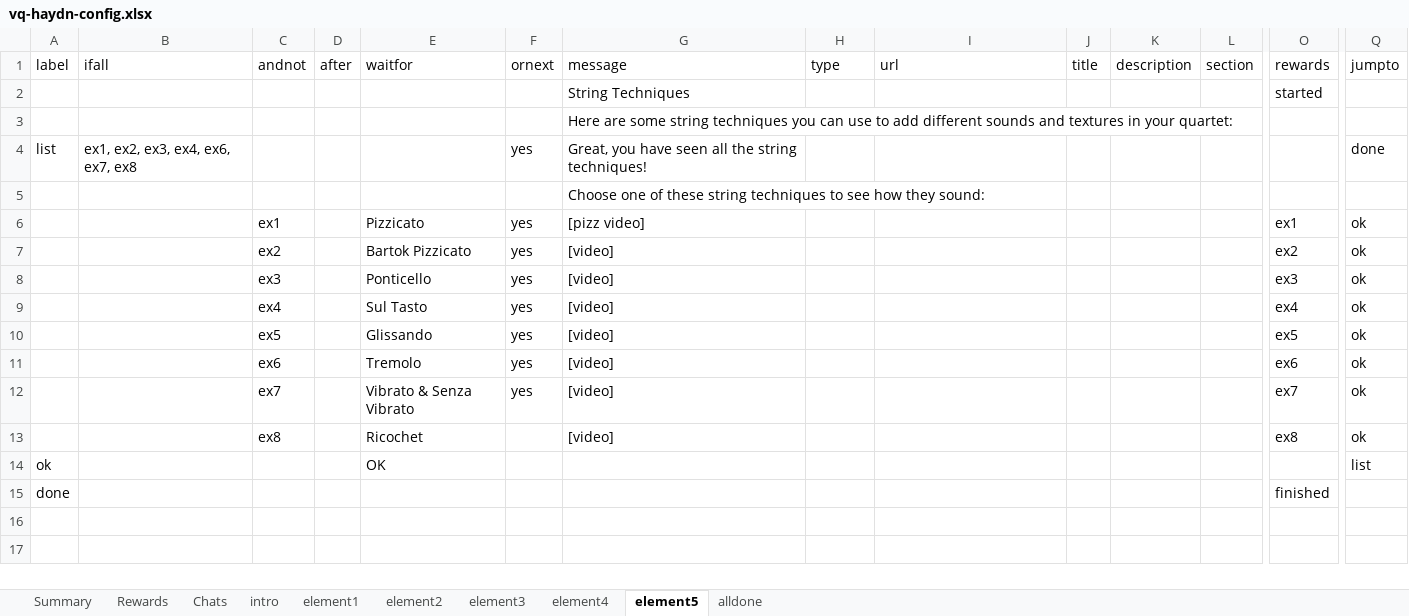
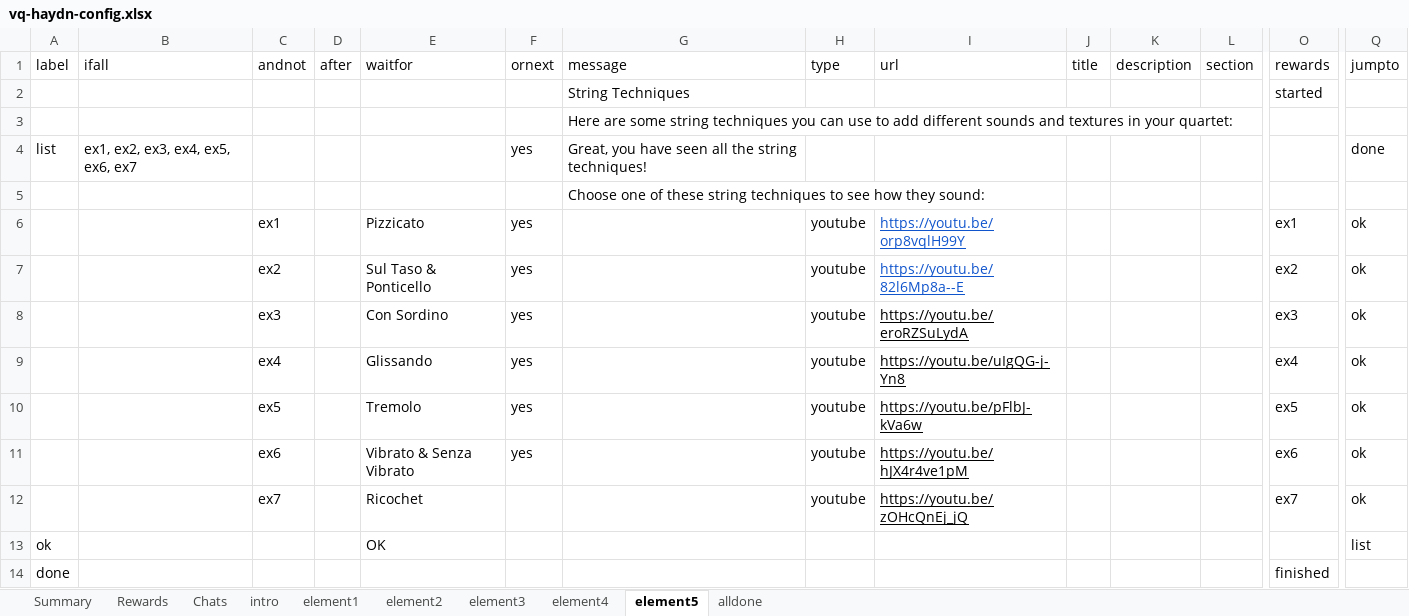
Before and after one commit to MixedRealityLab/music-class-chat, an Excel workbook: data/vq-haydn-config.xlsx, sheet element5, drawn as a sheet; only a part is shown, gaps mark what is left out; the shorter side is filled out with more unchanged rows; values as stored, in another font and other column widths than the file's, no borders; charts and pictures and table styles not drawn; removed rows and columns are numbered as before the commit, all else as after; rows hold the shown columns only; the diff names each change by its address in the sheet, - before the commit and + after, or states it on an @@ line.

Commit message:
Update spreadsheet

```diff
--- a/data/vq-haydn-config.xlsx (sheet element5)
+++ b/data/vq-haydn-config.xlsx (sheet element5)
-B4 (ifall): ex1, ex2, ex3, ex4, ex6, ex7, ex8
+B4 (ifall): ex1, ex2, ex3, ex4, ex5, ex6, ex7
-G6 (message): [pizz video]
+G6 (message): (empty)
-H6:H11 (type): (empty)
+H6:H11 (type): youtube
-I6 (url): (empty)
+I6 (url): https://youtu.be/orp8vqlH99Y
-E7 (waitfor): Bartok Pizzicato
+E7 (waitfor): Sul Taso & Ponticello
-G7:G11 (message): [video]
+G7:G11 (message): (empty)
-I7 (url): (empty)
+I7 (url): https://youtu.be/82l6Mp8a--E
-E8 (waitfor): Ponticello
+E8 (waitfor): Con Sordino
-I8 (url): (empty)
+I8 (url): https://youtu.be/eroRZSuLydA
-E9 (waitfor): Sul Tasto
+E9 (waitfor): Glissando
-I9 (url): (empty)
+I9 (url): https://youtu.be/uIgQG-j-Yn8
-E10 (waitfor): Glissando
+E10 (waitfor): Tremolo
-I10 (url): (empty)
+I10 (url): https://youtu.be/pFlbJ-kVa6w
-E11 (waitfor): Tremolo
+E11 (waitfor): Vibrato & Senza Vibrato
-I11 (url): (empty)
+I11 (url): https://youtu.be/hJX4r4ve1pM
-row 12:  |  | ex7 |  | Vibrato & Senza Vibrato | yes | [video] |  |  |  |  |  | ex7 | ok
-row 13:  |  | ex8 |  | Ricochet |  | [video] |  |  |  |  |  | ex8 | ok
+row 12:  |  | ex7 |  | Ricochet |  |  | youtube | https://youtu.be/zOHcQnEj_jQ |  |  |  | ex7 | ok
```
Also changed, not shown: sheet element2.
